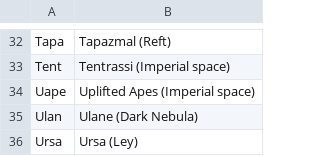
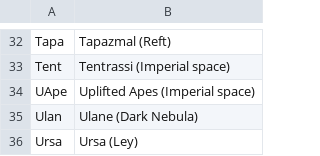
Before and after one commit to inexorabletash/travellermap, a TSV file: res/t5ss/sophont_codes.tsv, drawn as a sheet; only a part is shown, gaps mark what is left out.

```diff
--- a/res/t5ss/sophont_codes.tsv
+++ b/res/t5ss/sophont_codes.tsv
@@ -33,3 +33,3 @@ Tapa	Tapazmal (Reft)
 Tent	Tentrassi (Imperial space)
-Uape	Uplifted Apes (Imperial space)
+UApe	Uplifted Apes (Imperial space)
 Ulan	Ulane (Dark Nebula)
```
Also changed, not shown: 15 other files.
